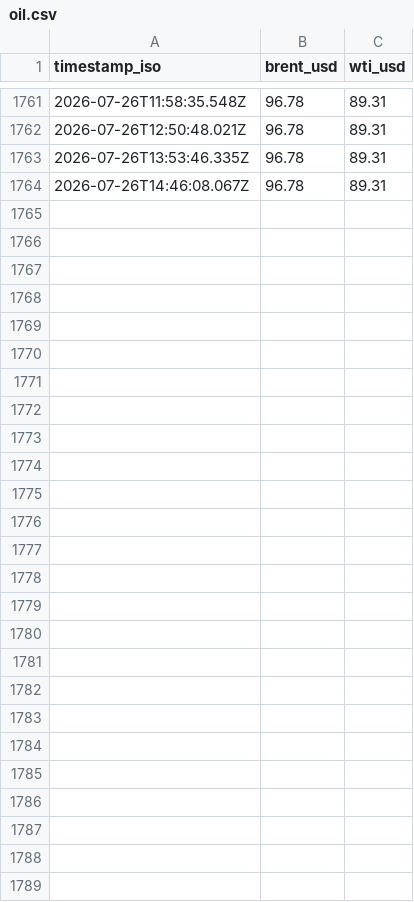
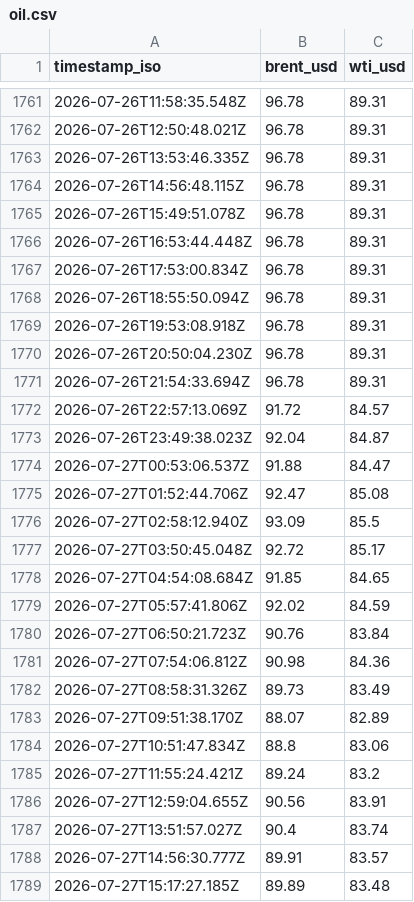
Before and after one commit to jasonhjohnson/strait-of-hormuz-data, a CSV file: data/oil.csv, drawn as a sheet; only a part is shown, gaps mark what is left out.

```diff
--- a/data/oil.csv
+++ b/data/oil.csv
@@ -1763,2 +1763,27 @@ timestamp_iso,brent_usd,wti_usd
 2026-07-26T13:53:46.335Z,96.78,89.31
-2026-07-26T14:46:08.067Z,96.78,89.31
+2026-07-26T14:56:48.115Z,96.78,89.31
+2026-07-26T15:49:51.078Z,96.78,89.31
+2026-07-26T16:53:44.448Z,96.78,89.31
+2026-07-26T17:53:00.834Z,96.78,89.31
+2026-07-26T18:55:50.094Z,96.78,89.31
+2026-07-26T19:53:08.918Z,96.78,89.31
+2026-07-26T20:50:04.230Z,96.78,89.31
+2026-07-26T21:54:33.694Z,96.78,89.31
+2026-07-26T22:57:13.069Z,91.72,84.57
+2026-07-26T23:49:38.023Z,92.04,84.87
+2026-07-27T00:53:06.537Z,91.88,84.47
+2026-07-27T01:52:44.706Z,92.47,85.08
+2026-07-27T02:58:12.940Z,93.09,85.5
+2026-07-27T03:50:45.048Z,92.72,85.17
+2026-07-27T04:54:08.684Z,91.85,84.65
+2026-07-27T05:57:41.806Z,92.02,84.59
+2026-07-27T06:50:21.723Z,90.76,83.84
+2026-07-27T07:54:06.812Z,90.98,84.36
+2026-07-27T08:58:31.326Z,89.73,83.49
+2026-07-27T09:51:38.170Z,88.07,82.89
+2026-07-27T10:51:47.834Z,88.8,83.06
+2026-07-27T11:55:24.421Z,89.24,83.2
+2026-07-27T12:59:04.655Z,90.56,83.91
+2026-07-27T13:51:57.027Z,90.4,83.74
+2026-07-27T14:56:30.777Z,89.91,83.57
+2026-07-27T15:17:27.185Z,89.89,83.48
```
Also changed, not shown: data/events.csv, data/hormuz-index-daily.csv, 5 other files.
